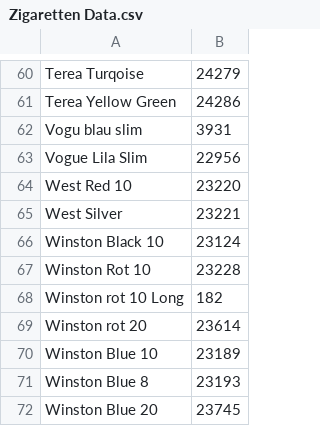
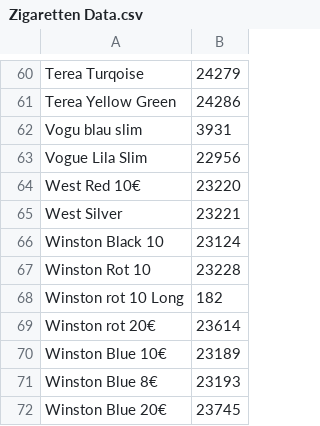
Before and after one commit to Hani-Alzir/cigarette-orders, a CSV file: data/Zigaretten Data.csv, drawn as a sheet; only a part is shown, gaps mark what is left out; the diff covers the shown part only.

```diff
--- a/data/Zigaretten Data.csv
+++ b/data/Zigaretten Data.csv
@@ -63,3 +63,3 @@ Vogu blau slim,3931
 Vogue Lila Slim,22956
-West Red 10,23220
+West Red 10€,23220
 West Silver,23221
@@ -68,5 +68,5 @@ Winston Rot 10,23228
 Winston rot 10 Long,182
-Winston rot 20,23614
-Winston Blue 10,23189
-Winston Blue 8,23193
-Winston Blue 20,23745
+Winston rot 20€,23614
+Winston Blue 10€,23189
+Winston Blue 8€,23193
+Winston Blue 20€,23745
```
Also changed, not shown: 1 added row, 1 removed row and 15 edited cells elsewhere in this file.
